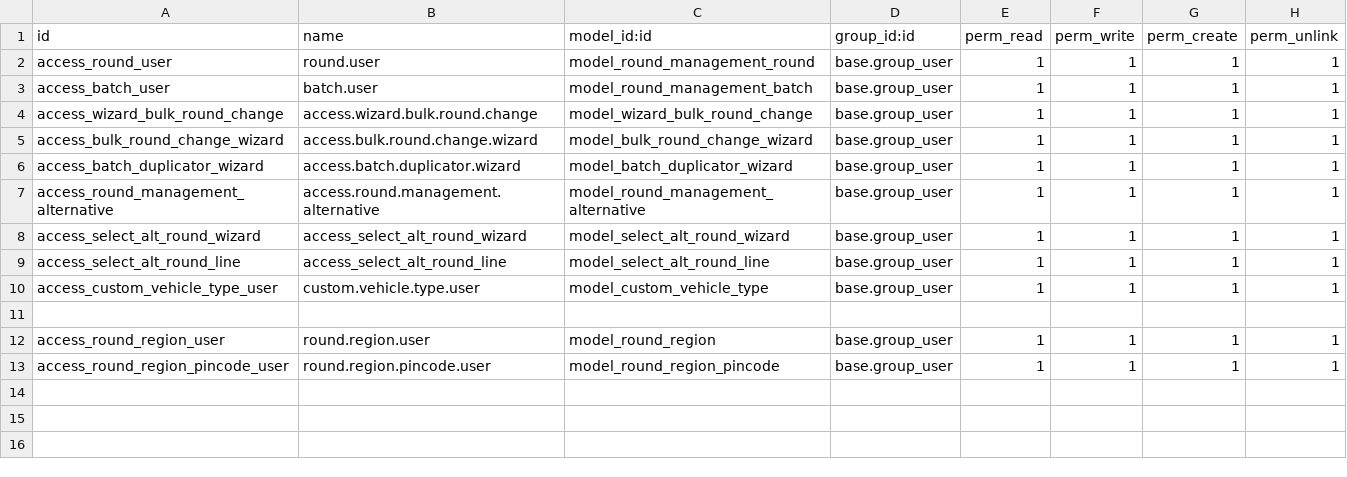
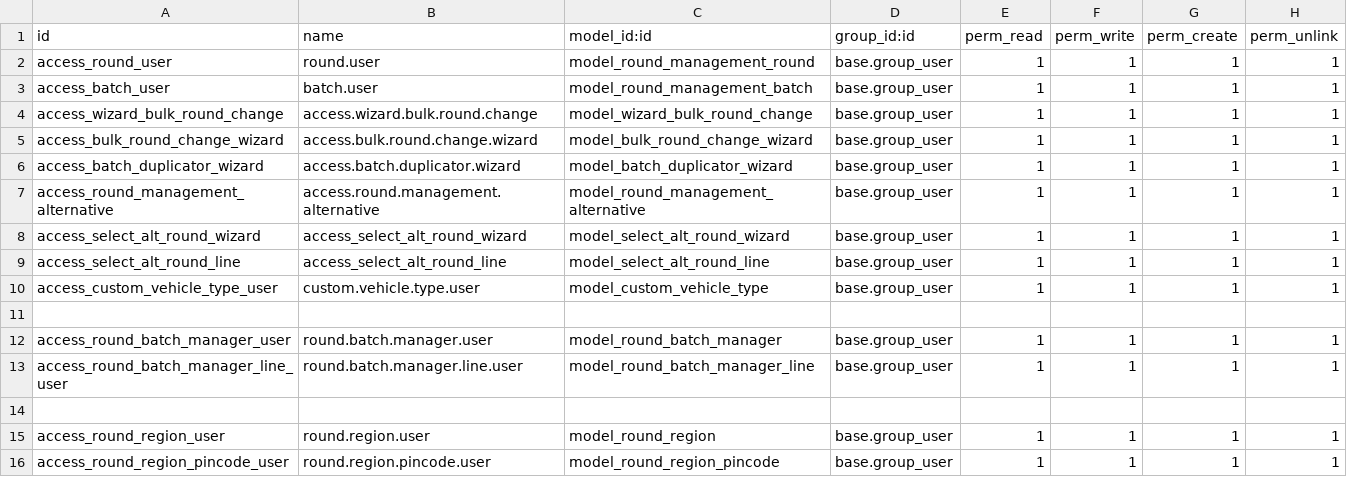
Before and after one commit to Yuvaraj-Thoughtlogik/FoodAndDrinks_ERP, a CSV file: round_management/security/ir.model.access.csv, drawn as a sheet; the diff names each change by its address in the sheet, - before the commit and + after, or states it on an @@ line.

Commit message:
round changes updated

```diff
--- a/round_management/security/ir.model.access.csv
+++ b/round_management/security/ir.model.access.csv
+row 12: access_round_batch_manager_user | round.batch.manager.user | model_round_batch_manager | base.group_user | 1 | 1 | 1 | 1
+row 13: access_round_batch_manager_line_user | round.batch.manager.line.user | model_round_batch_manager_line | base.group_user | 1 | 1 | 1 | 1
+row 14: (empty)
```
Also changed, not shown: 4 other files.
